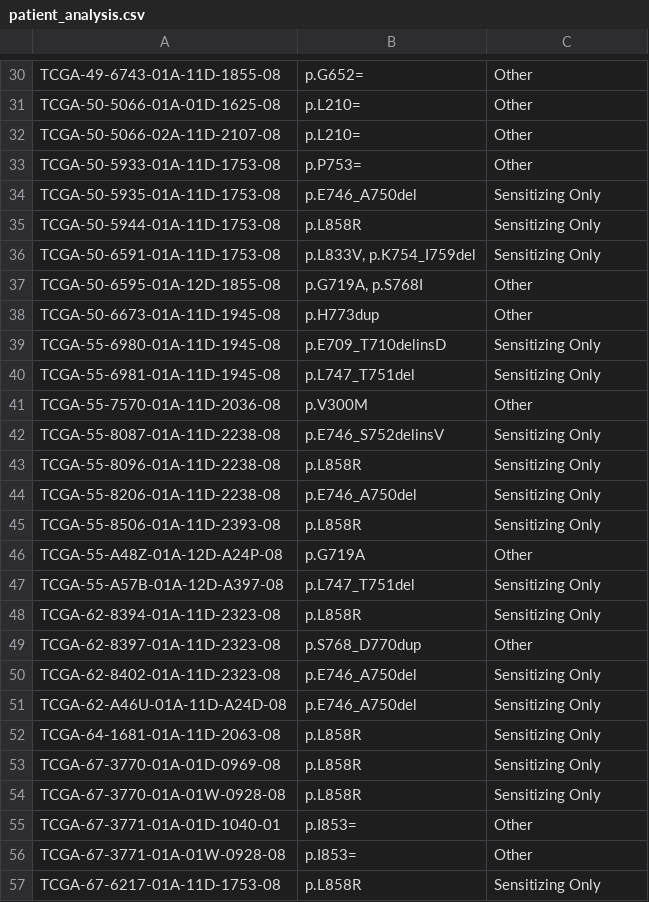
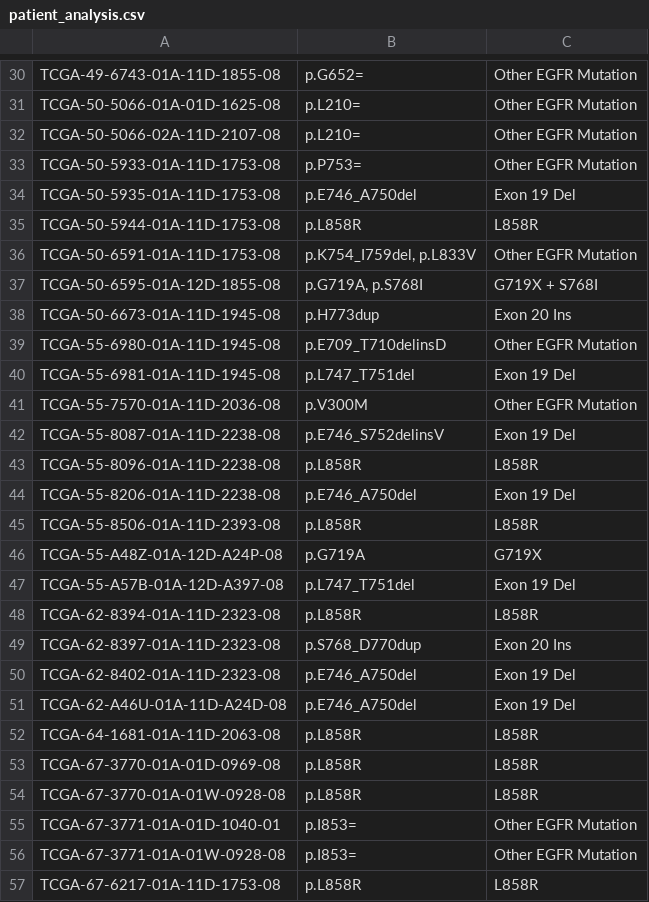
Before and after one commit to pinchiu/EGFR-TKI-Resistance-Pipeline, a CSV file: results/patient_analysis.csv, drawn as a sheet; only a part is shown, gaps mark what is left out; the diff covers the shown part only; the diff names each change by its address in the sheet, - before the commit and + after, or states it on an @@ line.

Commit message:
feat: generate patient mutation analysis data and status plot, and enhance plot visualization

```diff
--- a/results/patient_analysis.csv
+++ b/results/patient_analysis.csv
-C30:C33: Other
+C30:C33: Other EGFR Mutation
-C34: Sensitizing Only
+C34: Exon 19 Del
-C35: Sensitizing Only
+C35: L858R
-B36: p.L833V, p.K754_I759del
+B36: p.K754_I759del, p.L833V
-C36: Sensitizing Only
+C36: Other EGFR Mutation
-C37: Other
+C37: G719X + S768I
-C38: Other
+C38: Exon 20 Ins
-C39: Sensitizing Only
+C39: Other EGFR Mutation
-C40: Sensitizing Only
+C40: Exon 19 Del
-C41: Other
+C41: Other EGFR Mutation
-C42: Sensitizing Only
+C42: Exon 19 Del
-C43: Sensitizing Only
+C43: L858R
-C44: Sensitizing Only
+C44: Exon 19 Del
-C45: Sensitizing Only
+C45: L858R
-C46: Other
+C46: G719X
-C47: Sensitizing Only
+C47: Exon 19 Del
-C48: Sensitizing Only
+C48: L858R
-C49: Other
+C49: Exon 20 Ins
-C50:C51: Sensitizing Only
+C50:C51: Exon 19 Del
-C52:C54: Sensitizing Only
+C52:C54: L858R
-C55:C56: Other
+C55:C56: Other EGFR Mutation
-C57: Sensitizing Only
+C57: L858R
```
Also changed, not shown: 70 edited cells elsewhere in this file, 3 other files.
